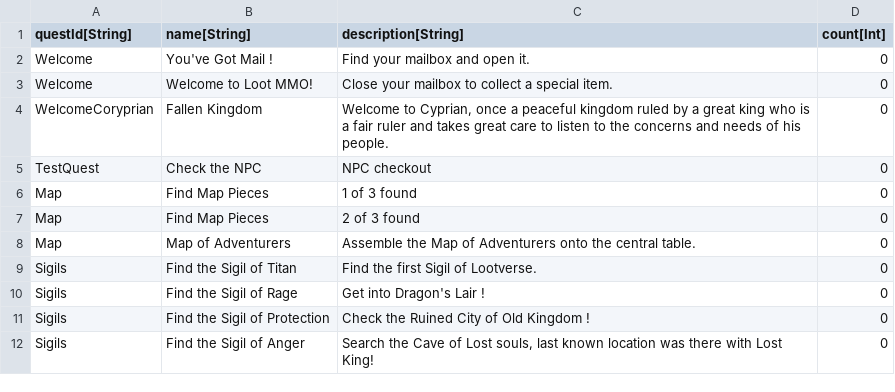
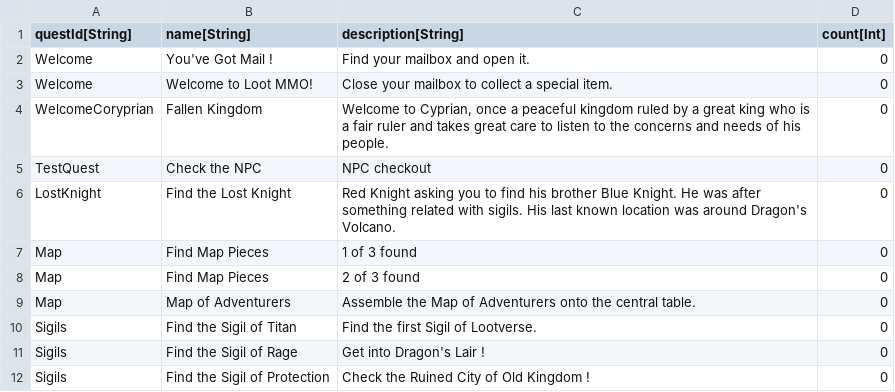
Before and after one commit to Kibrisli/CoryPrian, a CSV file: Framework/Data/DataTables/QuestObjectives.csv, drawn as a sheet; only a part is shown; the shorter side is filled out with more unchanged rows; the diff names each change by its address in the sheet, - before the commit and + after, or states it on an @@ line.

Commit message:
Dragon's Cave Entrence
Portals fixed now working

```diff
--- a/Framework/Data/DataTables/QuestObjectives.csv
+++ b/Framework/Data/DataTables/QuestObjectives.csv
+row 6: LostKnight | Find the Lost Knight | Red Knight asking you to find his brother Blue Knight. He was after something related with sigils. His last known location was around Dragon's Volcano. | 0
```
Also changed, not shown: Framework/Data/DataTables/QuestMetadata.csv, Framework/Data/DataTables/Talking Heads.csv, 20 other files.
